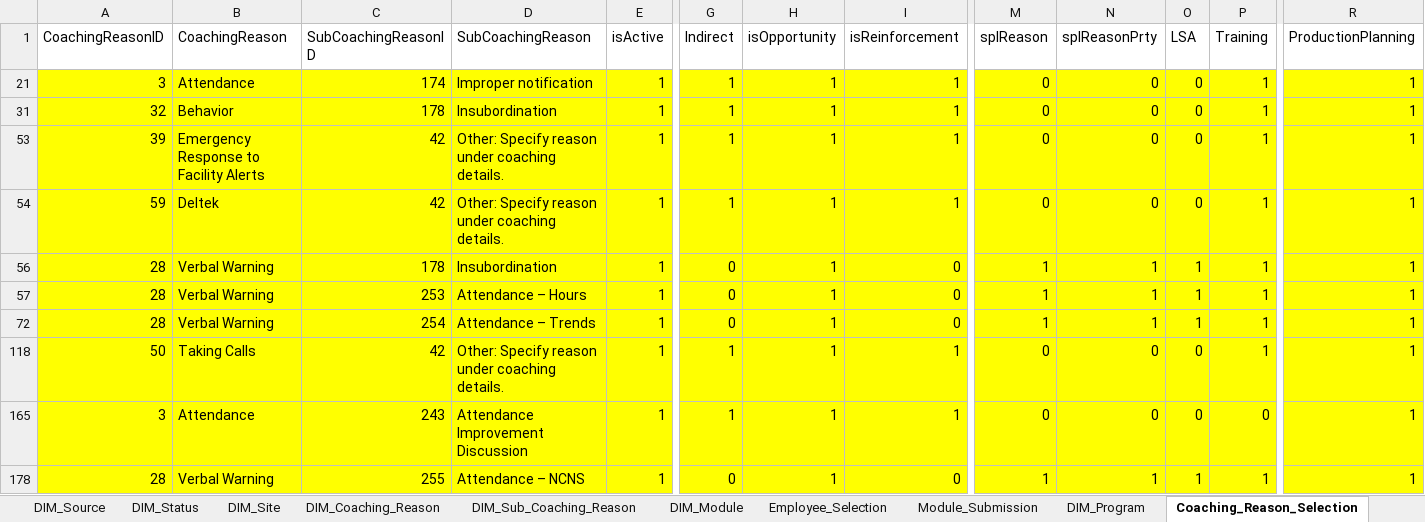
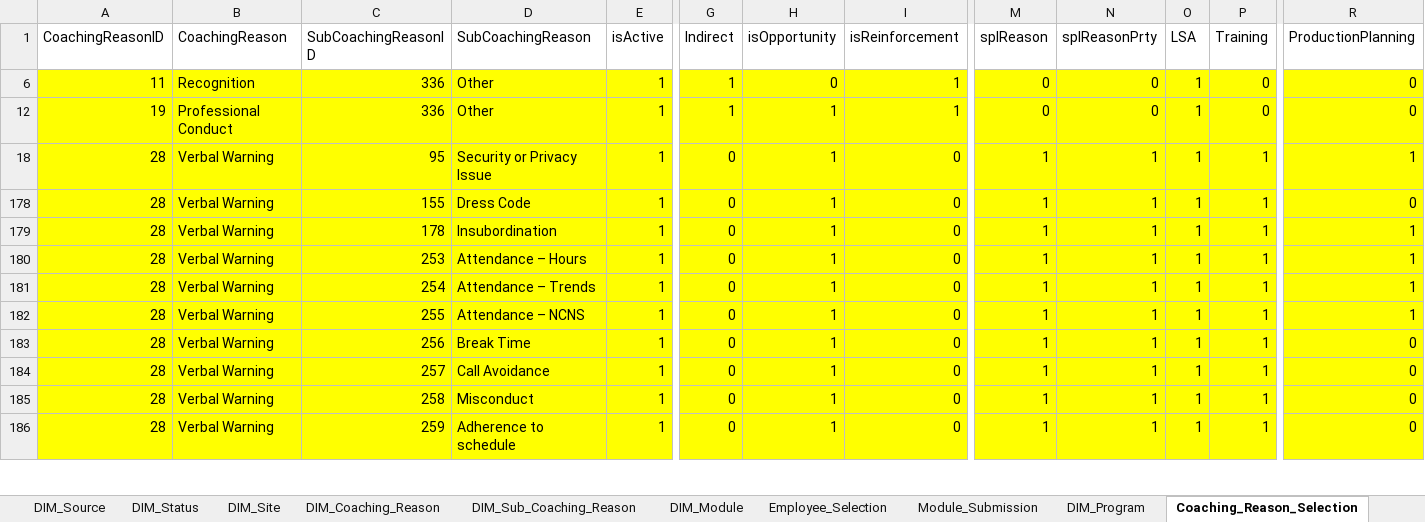
Before and after one commit to maximus-cco/eCoaching_V2_Bak, an Excel workbook: Design/DD/DB/CCO_eCoaching_Log_Dimension_Table_Data.xlsx, sheet Coaching_Reason_Selection, drawn as a sheet; only a part is shown, gaps mark what is left out; values as stored, in another font and other column widths than the file's, no borders; removed rows and columns are numbered as before the commit, all else as after; rows hold the shown columns only; the diff covers the shown part only; the diff names each change by its address in the sheet, - before the commit and + after, or states it on an @@ line.

Commit message:
TFS 28628 - LSA Module Coaching and Sub Coaching Reason Updates
git-tfs-id: [https://tfs.omnicloud.local/tfs/cco%20program/]$/eCoaching_V2;C54163

```diff
--- a/Design/DD/DB/CCO_eCoaching_Log_Dimension_Table_Data.xlsx (sheet Coaching_Reason_Selection)
+++ b/Design/DD/DB/CCO_eCoaching_Log_Dimension_Table_Data.xlsx (sheet Coaching_Reason_Selection)
-A6 (CoachingReasonID): 3
+A6 (CoachingReasonID): 11
-B6 (CoachingReason): Attendance
+B6 (CoachingReason): Recognition
-C6 (SubCoachingReasonID): 174
+C6 (SubCoachingReasonID): 336
-D6 (SubCoachingReason): Improper notification
+D6 (SubCoachingReason): Other
-H6 (isOpportunity): 1
+H6 (isOpportunity): 0
-O6 (LSA): 0
+O6 (LSA): 1
-P6 (Training): 1
+P6 (Training): 0
-R6 (ProductionPlanning): 1
+R6 (ProductionPlanning): 0
@@ row 31 hidden: 32 | Behavior | 178 | Insubordination | 1 | 1 | 1 | 1 | 0 | 0 | 0 | 1 | 1 @@
-A12 (CoachingReasonID): 39
+A12 (CoachingReasonID): 19
-B12 (CoachingReason): Emergency Response to Facility Alerts
+B12 (CoachingReason): Professional Conduct
-C12 (SubCoachingReasonID): 42
+C12 (SubCoachingReasonID): 336
-D12 (SubCoachingReason): Other: Specify reason under coaching details.
+D12 (SubCoachingReason): Other
-O12 (LSA): 0
+O12 (LSA): 1
-P12 (Training): 1
+P12 (Training): 0
-R12 (ProductionPlanning): 1
+R12 (ProductionPlanning): 0
-A18 (CoachingReasonID): 59
+A18 (CoachingReasonID): 28
-B18 (CoachingReason): Deltek
+B18 (CoachingReason): Verbal Warning
-C18 (SubCoachingReasonID): 42
+C18 (SubCoachingReasonID): 95
-D18 (SubCoachingReason): Other: Specify reason under coaching details.
+D18 (SubCoachingReason): Security or Privacy Issue
-G18 (Indirect): 1
+G18 (Indirect): 0
-I18 (isReinforcement): 1
+I18 (isReinforcement): 0
-M18 (splReason): 0
+M18 (splReason): 1
-N18 (splReasonPrty): 0
+N18 (splReasonPrty): 1
-O18 (LSA): 0
+O18 (LSA): 1
@@ row 178 unhidden: 28 | Verbal Warning | 155 | Dress Code | 1 | 0 | 1 | 0 | 1 | 1 | 1 | 1 | 0 @@
@@ row 118 hidden: 50 | Taking Calls | 42 | Other: Specify reason under coaching details. | 1 | 1 | 1 | 1 | 0 | 0 | 0 | 1 | 1 @@
@@ row 165 hidden: 3 | Attendance | 243 | Attendance Improvement Discussion | 1 | 1 | 1 | 1 | 0 | 0 | 0 | 0 | 1 @@
@@ row 183 unhidden: 28 | Verbal Warning | 256 | Break Time | 1 | 0 | 1 | 0 | 1 | 1 | 1 | 1 | 0 @@
@@ row 184 unhidden: 28 | Verbal Warning | 257 | Call Avoidance | 1 | 0 | 1 | 0 | 1 | 1 | 1 | 1 | 0 @@
@@ row 185 unhidden: 28 | Verbal Warning | 258 | Misconduct | 1 | 0 | 1 | 0 | 1 | 1 | 1 | 1 | 0 @@
@@ row 186 unhidden: 28 | Verbal Warning | 259 | Adherence to schedule | 1 | 0 | 1 | 0 | 1 | 1 | 1 | 1 | 0 @@
```
Also changed, not shown: 1 added row, 11 removed rows, 2 moved rows, 38 hidden or unhidden rows and 91 edited cells elsewhere in this sheet, sheet DIM_Sub_Coaching_Reason, sheet Revision_History, sheet DIM_Coaching_Reason, hidden cells.
